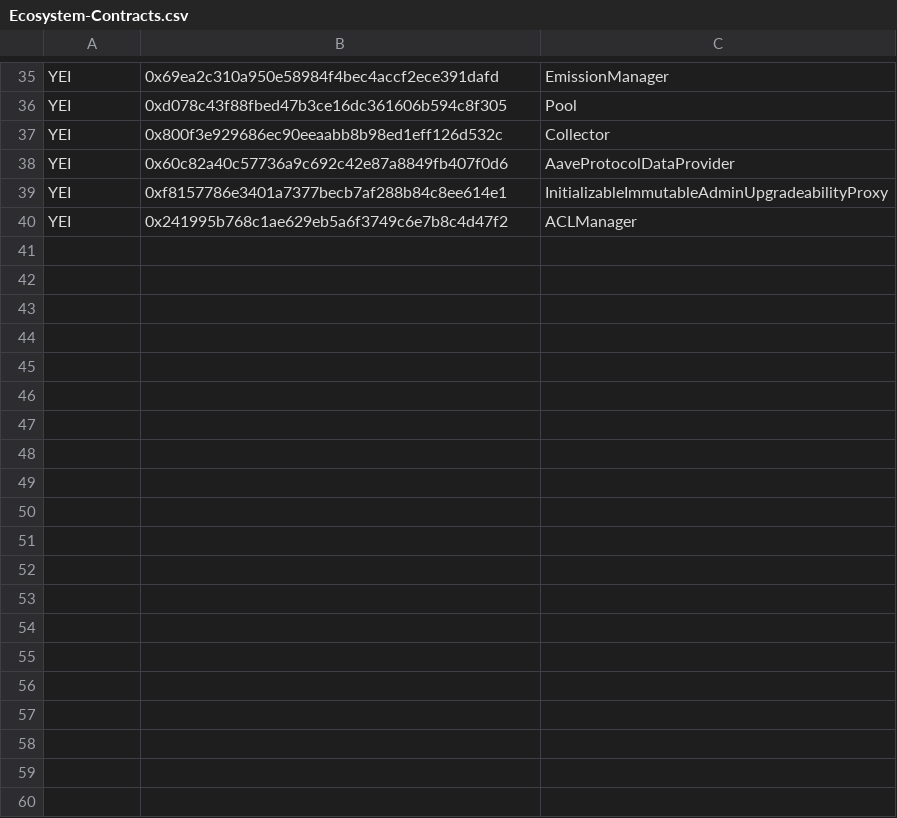
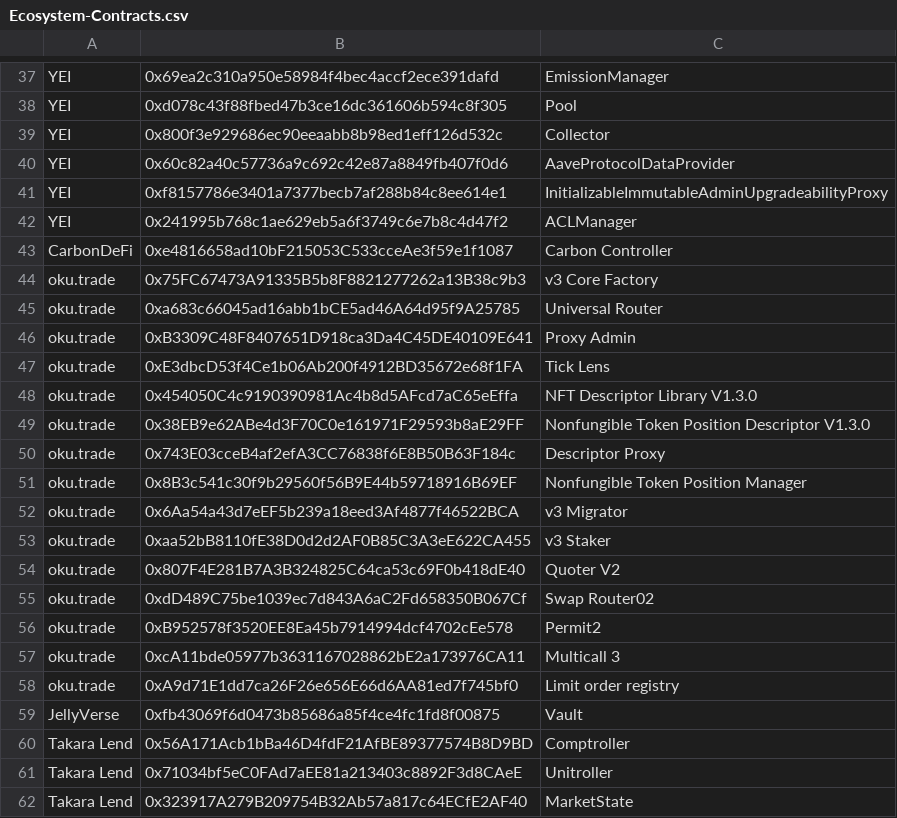
Before and after one commit to sei-protocol/sei-docs, a CSV file: src/components/EcosystemContracts/Ecosystem-Contracts.csv, drawn as a sheet; only a part is shown, gaps mark what is left out; the diff covers the shown part only.

Commit message:
add defi contracts

```diff
--- a/src/components/EcosystemContracts/Ecosystem-Contracts.csv
+++ b/src/components/EcosystemContracts/Ecosystem-Contracts.csv
@@ -40 +42,21 @@ YEI,0xf8157786e3401a7377becb7af288b84c8ee614e1,InitializableImmutableAdminUpgrad
 YEI,0x241995b768c1ae629eb5a6f3749c6e7b8c4d47f2,ACLManager
+CarbonDeFi,0xe4816658ad10bF215053C533cceAe3f59e1f1087,Carbon Controller
+oku.trade,0x75FC67473A91335B5b8F8821277262a13B38c9b3,v3 Core Factory
+oku.trade,0xa683c66045ad16abb1bCE5ad46A64d95f9A25785,Universal Router
+oku.trade,0xB3309C48F8407651D918ca3Da4C45DE40109E641,Proxy Admin
+oku.trade,0xE3dbcD53f4Ce1b06Ab200f4912BD35672e68f1FA,Tick Lens
+oku.trade,0x454050C4c9190390981Ac4b8d5AFcd7aC65eEffa,NFT Descriptor Library V1.3.0
+oku.trade,0x38EB9e62ABe4d3F70C0e161971F29593b8aE29FF,Nonfungible Token Position Descriptor V1.3.0
+oku.trade,0x743E03cceB4af2efA3CC76838f6E8B50B63F184c,Descriptor Proxy
+oku.trade,0x8B3c541c30f9b29560f56B9E44b59718916B69EF,Nonfungible Token Position Manager
+oku.trade,0x6Aa54a43d7eEF5b239a18eed3Af4877f46522BCA,v3 Migrator
+oku.trade,0xaa52bB8110fE38D0d2d2AF0B85C3A3eE622CA455,v3 Staker
+oku.trade,0x807F4E281B7A3B324825C64ca53c69F0b418dE40,Quoter V2
+oku.trade,0xdD489C75be1039ec7d843A6aC2Fd658350B067Cf,Swap Router02
+oku.trade,0xB952578f3520EE8Ea45b7914994dcf4702cEe578,Permit2
+oku.trade,0xcA11bde05977b3631167028862bE2a173976CA11,Multicall 3
+oku.trade,0xA9d71E1dd7ca26F26e656E66d6AA81ed7f745bf0,Limit order registry
+JellyVerse,0xfb43069f6d0473b85686a85f4ce4fc1fd8f00875,Vault
+Takara Lend,0x56A171Acb1bBa46D4fdF21AfBE89377574B8D9BD,Comptroller
+Takara Lend,0x71034bf5eC0FAd7aEE81a213403c8892F3d8CAeE,Unitroller
+Takara Lend,0x323917A279B209754B32Ab57a817c64ECfE2AF40,MarketState
```
Also changed, not shown: 46 added rows and 1 edited cell elsewhere in this file.
